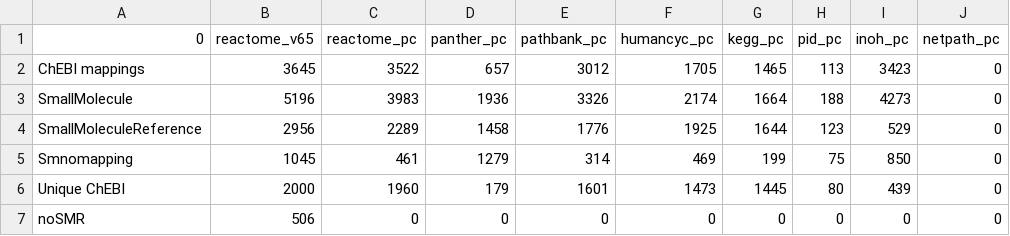
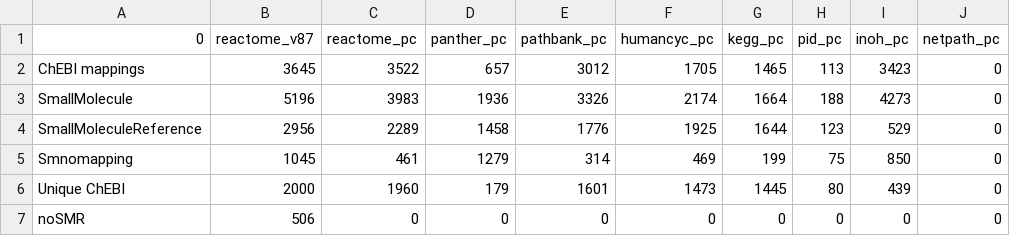
Before and after one commit to CecileBeust/BioPAXReview2024Codes, a CSV file: Figure4-5/Results/Mappings_ChEBI.csv, drawn as a sheet.

```diff
--- a/Figure4-5/Results/Mappings_ChEBI.csv
+++ b/Figure4-5/Results/Mappings_ChEBI.csv
@@ -1,2 +1,2 @@
-0,reactome_v65,reactome_pc,panther_pc,pathbank_pc,humancyc_pc,kegg_pc,pid_pc,inoh_pc,netpath_pc
+0,reactome_v87,reactome_pc,panther_pc,pathbank_pc,humancyc_pc,kegg_pc,pid_pc,inoh_pc,netpath_pc
 ChEBI mappings,3645,3522,657,3012,1705,1465,113,3423,0
```
Also changed, not shown: Figure3/Results/Counts_BP_Classes_All_Databases.csv, Figure4-5/Results/Mappings_Uniprot.csv, 18 other files.
